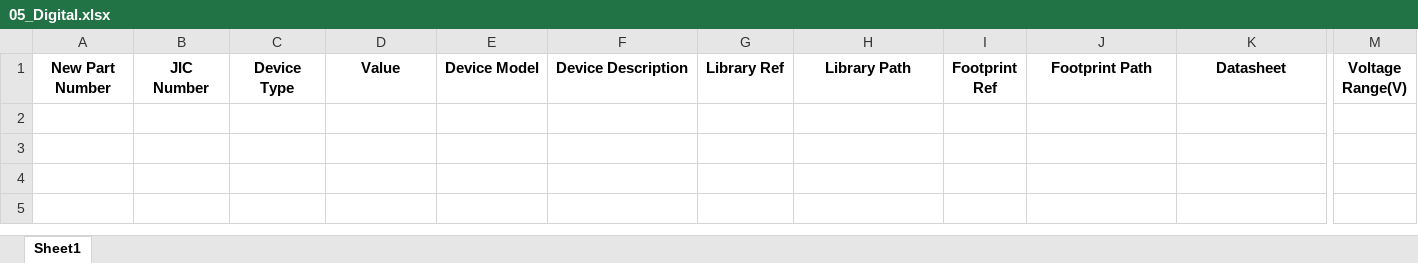
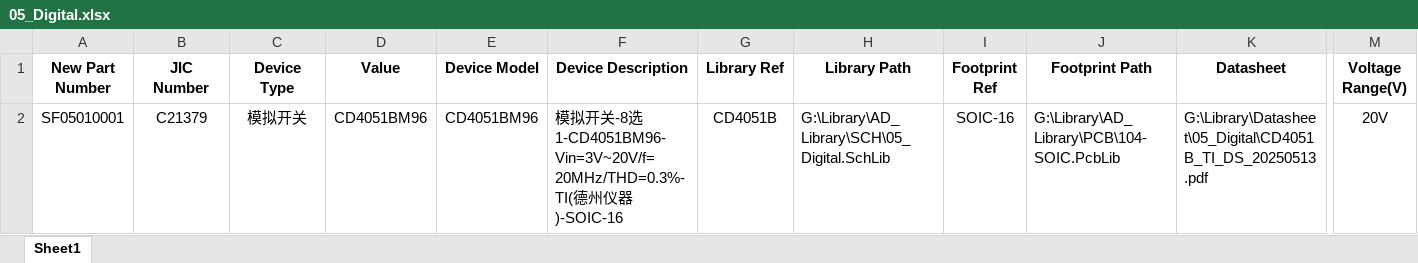
Before and after one commit to Summerele/Library, an Excel workbook: AD_Library/Excel/05_Digital.xlsx, sheet Sheet1, drawn as a sheet; only a part is shown, gaps mark what is left out; values as stored, in another font and other column widths than the file's, no borders; rows hold the shown columns only; the diff names each change by its address in the sheet, - before the commit and + after, or states it on an @@ line.

Commit message:
新增器件CD4051BM96

```diff
--- a/AD_Library/Excel/05_Digital.xlsx (sheet Sheet1)
+++ b/AD_Library/Excel/05_Digital.xlsx (sheet Sheet1)
+row 2: SF05010001 | C21379 | 模拟开关 | CD4051BM96 | CD4051BM96 | 模拟开关-8选1-CD4051BM96-Vin=3V~20V/f=20MHz/THD=0.3%-TI(德州仪器)-SOIC-16 | CD4051B | G:\Library\AD_Library\SCH\05_Digital.SchLib | SOIC-16 | G:\Library\AD_Library\PCB\104-SOIC.PcbLib | G:\Library\Datasheet\05_Digital\CD4051B_TI_DS_20250513.pdf | 20V
```
